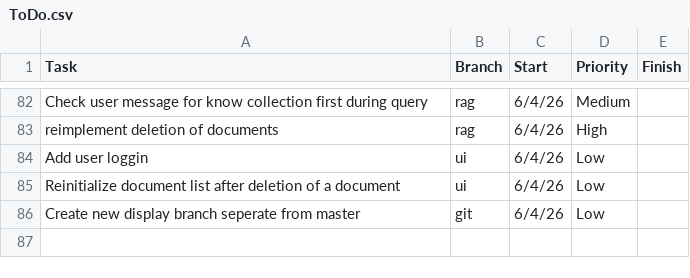
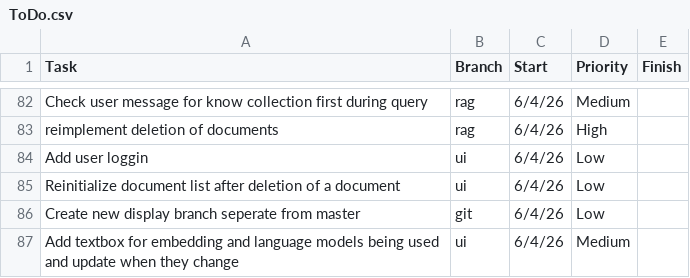
Before and after one commit to ZefCo/Technomancer, a CSV file: Issues and Tasks/ToDo.csv, drawn as a sheet; only a part is shown, gaps mark what is left out; the diff names each change by its address in the sheet, - before the commit and + after, or states it on an @@ line.

Commit message:
Update ToDo.csv

```diff
--- a/Issues and Tasks/ToDo.csv
+++ b/Issues and Tasks/ToDo.csv
+row 87: Add textbox for embedding and language models being used and update when they change | ui | 6/4/26 | Medium
```
